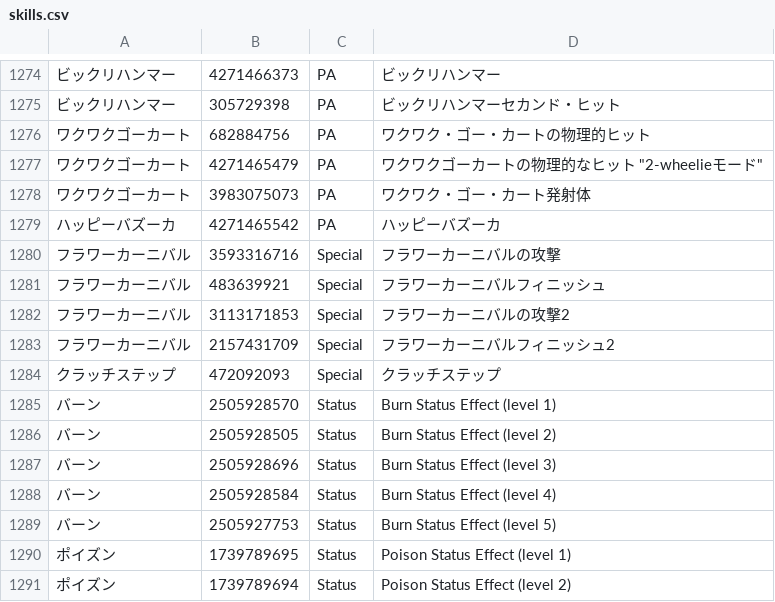
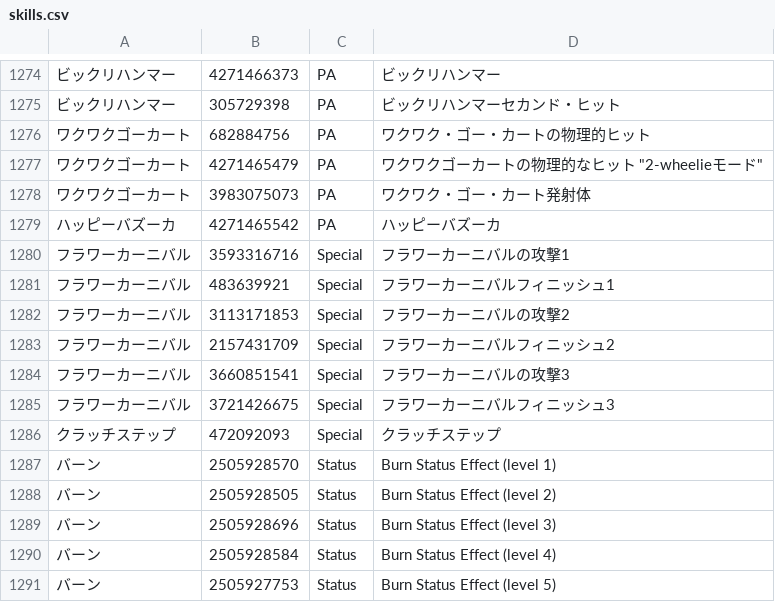
Before and after one commit to Root-Vul/CSV, a CSV file: skills.csv, drawn as a sheet; only a part is shown, gaps mark what is left out; the shorter side is filled out with more unchanged rows; the diff names each change by its address in the sheet, - before the commit and + after, or states it on an @@ line.

Commit message:
Update skills.csv

```diff
--- a/skills.csv
+++ b/skills.csv
-D1280: フラワーカーニバルの攻撃
+D1280: フラワーカーニバルの攻撃1
-D1281: フラワーカーニバルフィニッシュ
+D1281: フラワーカーニバルフィニッシュ1
+row 1284: フラワーカーニバル | 3660851541 | Special | フラワーカーニバルの攻撃3
+row 1285: フラワーカーニバル | 3721426675 | Special | フラワーカーニバルフィニッシュ3
```
